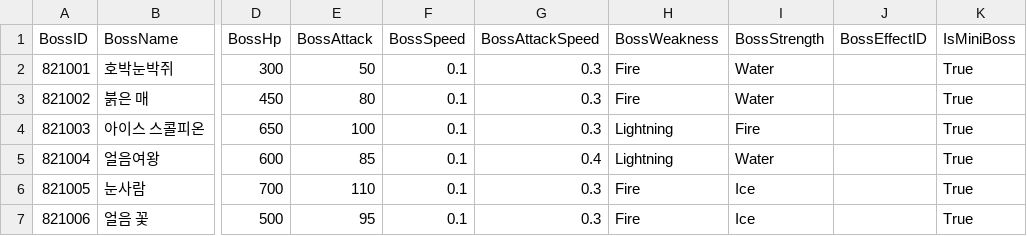
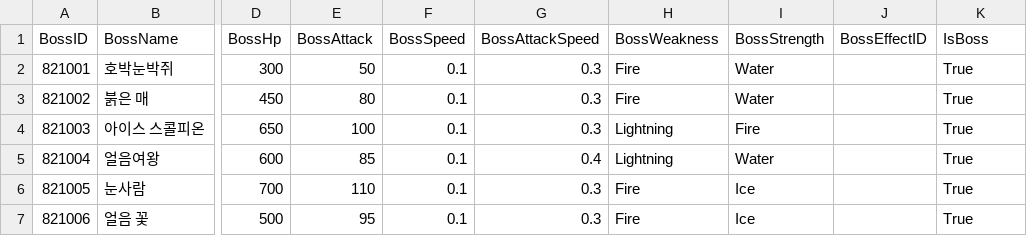
Before and after one commit to HTP31698/Crack_Reckoning, a CSV file: Crack_REckoning/Assets/Resources/DataTables/BossTable.csv, drawn as a sheet; only a part is shown, gaps mark what is left out; the diff names each change by its address in the sheet, - before the commit and + after, or states it on an @@ line.

```diff
--- a/Crack_REckoning/Assets/Resources/DataTables/BossTable.csv
+++ b/Crack_REckoning/Assets/Resources/DataTables/BossTable.csv
-K1: IsMiniBoss
+K1: IsBoss
```
Also changed, not shown: Crack_REckoning/Assets/Resources/DataTables/SkillTable.csv, 17 other files.
